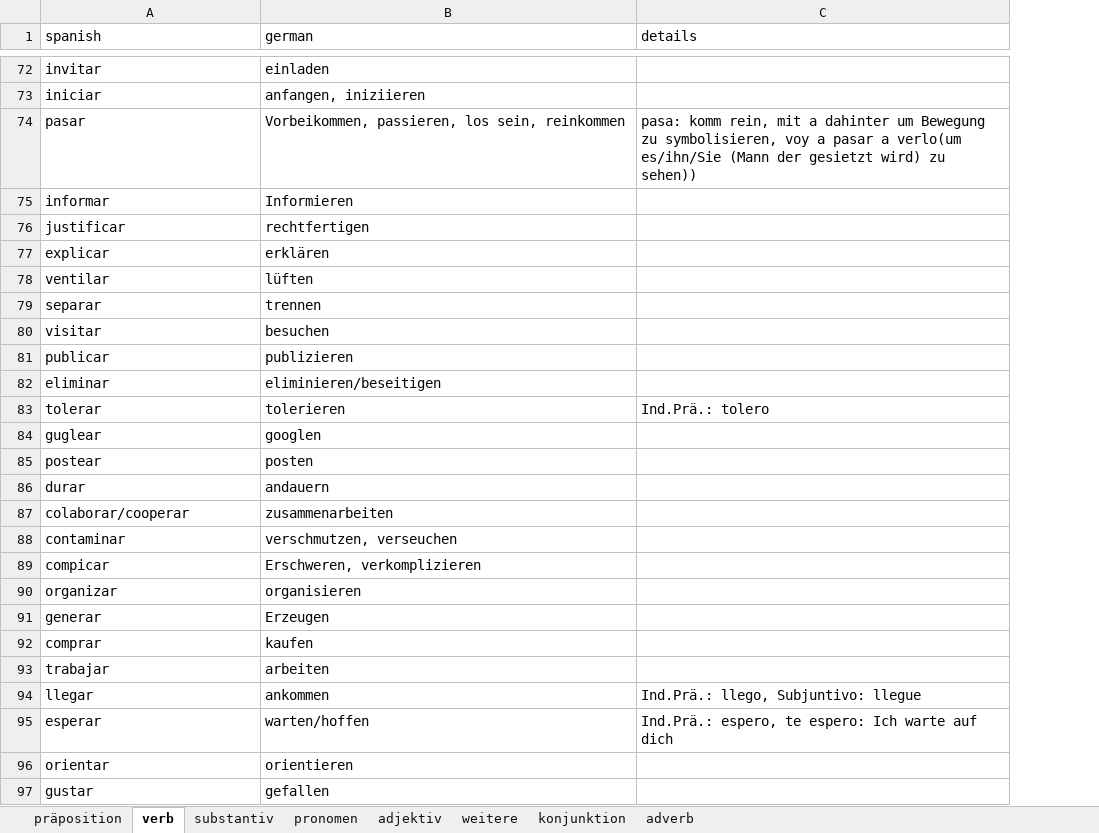
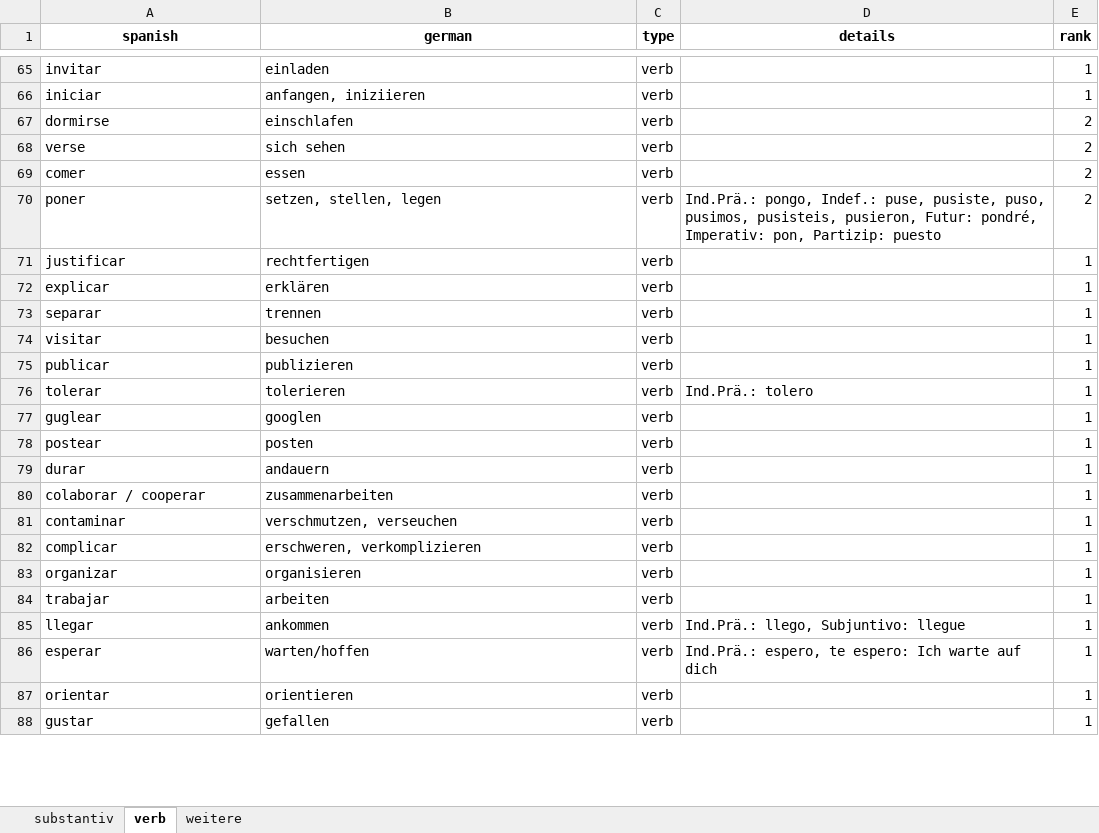
Before and after one commit to bnnlukas/flashcard_app, an Excel workbook: data/vocabulary.xlsx, sheet verb, drawn as a sheet; only a part is shown, gaps mark what is left out; values as stored, in another font and other column widths than the file's, no borders; removed rows and columns are numbered as before the commit, all else as after; the diff covers the shown part only; the diff names each change by its address in the sheet, - before the commit and + after, or states it on an @@ line.

```diff
--- a/data/vocabulary.xlsx (sheet verb)
+++ b/data/vocabulary.xlsx (sheet verb)
-sheet tab: präposition
-sheet tab: pronomen
-sheet tab: adjektiv
-sheet tab: konjunktion
-sheet tab: adverb
@@ sheet tab order changed: substantiv | verb | weitere @@
+column C (type), rows 65-66: verb | verb; rows 71-88: all verb
+column E (rank), rows 65-66: 1 | 1; rows 71-88: all 1
@@ A1:B1 bold: off → on, alignment: left → center @@
@@ D1 bold: off → on, alignment: left → center @@
-row 74: pasar | Vorbeikommen, passieren, los sein, reinkommen | pasa: komm rein, mit a dahinter um Bewegung zu symbolisieren, voy a pasar a verlo(um es/ihn/Sie (Mann der gesietzt wird) zu sehen))
@@ row 75 moved to row 155: informar @@
@@ row 28 moved to row 67: dormirse @@
@@ row 56 moved to row 68: verse @@
@@ row 38 moved to row 69: comer @@
+row 70: poner | setzen, stellen, legen | verb | Ind.Prä.: pongo, Indef.: puse, pusiste, puso, pusimos, pusisteis, pusieron, Futur: pondré, Imperativ: pon, Partizip: puesto | 2
@@ row 78 moved to row 150: ventilar @@
@@ row 82 moved to row 152: eliminar @@
-A80 (spanish): colaborar/cooperar
+A80 (spanish): colaborar / cooperar
-A82 (spanish): compicar
+A82 (spanish): complicar
-B82 (german): Erschweren, verkomplizieren
+B82 (german): erschweren, verkomplizieren
@@ row 91 moved to row 158: generar @@
@@ row 92 moved to row 148: comprar @@
```
Also changed, not shown: 12 added rows, 3 removed rows, 9 moved rows and 31 edited cells elsewhere in this sheet, sheet weitere, sheet substantiv, 6 other files.
